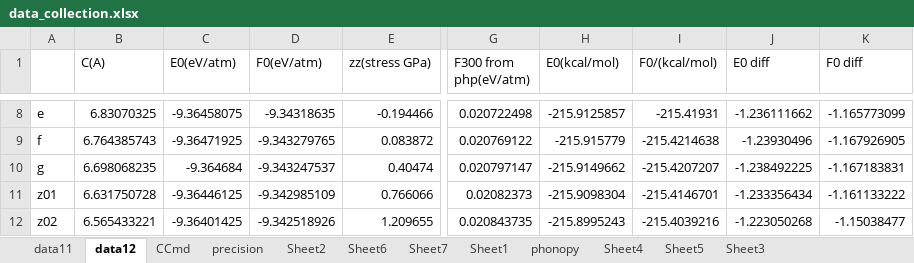
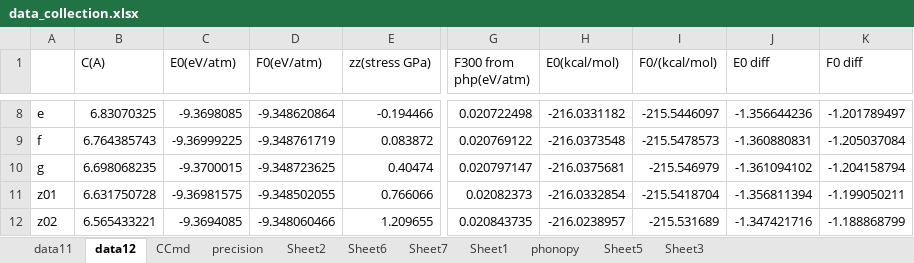
Before and after one commit to YerongLeopard/William, an Excel workbook: data/data_collection.xlsx, sheet data12, drawn as a sheet; only a part is shown, gaps mark what is left out; values as stored, in another font and other column widths than the file's, no borders; the diff covers the shown part only; the diff names each change by its address in the sheet, - before the commit and + after, or states it on an @@ line.

Commit message:
modify trainset data

```diff
--- a/data/data_collection.xlsx (sheet data12)
+++ b/data/data_collection.xlsx (sheet data12)
-sheet tab: Sheet4
-C8 (E0(eV/atm)): -9.36458075
+C8 (E0(eV/atm)): -9.3698085
-D8 (F0(eV/atm)): -9.34318635
+D8 (F0(eV/atm)): -9.348620864
-H8 (E0(kcal/mol)): -215.9125857
+H8 (E0(kcal/mol)): -216.0331182
-I8 (F0/(kcal/mol)): -215.41931
+I8 (F0/(kcal/mol)): -215.5446097
-J8 (E0 diff): -1.236111662
+J8 (E0 diff): -1.356644236
-K8 (F0 diff): -1.165773099
+K8 (F0 diff): -1.201789497
-C9 (E0(eV/atm)): -9.36471925
+C9 (E0(eV/atm)): -9.36999225
-D9 (F0(eV/atm)): -9.343279765
+D9 (F0(eV/atm)): -9.348761719
-H9 (E0(kcal/mol)): -215.915779
+H9 (E0(kcal/mol)): -216.0373548
-I9 (F0/(kcal/mol)): -215.4214638
+I9 (F0/(kcal/mol)): -215.5478573
-J9 (E0 diff): -1.23930496
+J9 (E0 diff): -1.360880831
-K9 (F0 diff): -1.167926905
+K9 (F0 diff): -1.205037084
-C10 (E0(eV/atm)): -9.364684
+C10 (E0(eV/atm)): -9.3700015
-D10 (F0(eV/atm)): -9.343247537
+D10 (F0(eV/atm)): -9.348723625
-H10 (E0(kcal/mol)): -215.9149662
+H10 (E0(kcal/mol)): -216.0375681
-I10 (F0/(kcal/mol)): -215.4207207
+I10 (F0/(kcal/mol)): -215.546979
-J10 (E0 diff): -1.238492225
+J10 (E0 diff): -1.361094102
-K10 (F0 diff): -1.167183831
+K10 (F0 diff): -1.204158794
-C11 (E0(eV/atm)): -9.36446125
+C11 (E0(eV/atm)): -9.36981575
-D11 (F0(eV/atm)): -9.342985109
+D11 (F0(eV/atm)): -9.348502055
-H11 (E0(kcal/mol)): -215.9098304
+H11 (E0(kcal/mol)): -216.0332854
-I11 (F0/(kcal/mol)): -215.4146701
+I11 (F0/(kcal/mol)): -215.5418704
-J11 (E0 diff): -1.233356434
+J11 (E0 diff): -1.356811394
-K11 (F0 diff): -1.161133222
+K11 (F0 diff): -1.199050211
-C12 (E0(eV/atm)): -9.36401425
+C12 (E0(eV/atm)): -9.3694085
-D12 (F0(eV/atm)): -9.342518926
+D12 (F0(eV/atm)): -9.348060466
-H12 (E0(kcal/mol)): -215.8995243
+H12 (E0(kcal/mol)): -216.0238957
-I12 (F0/(kcal/mol)): -215.4039216
+I12 (F0/(kcal/mol)): -215.531689
-J12 (E0 diff): -1.223050268
+J12 (E0 diff): -1.347421716
-K12 (F0 diff): -1.15038477
+K12 (F0 diff): -1.188868799
```
Also changed, not shown: 2 added rows and 70 edited cells elsewhere in this sheet, sheet phonopy, formulas that keep their value, charts or pictures.
